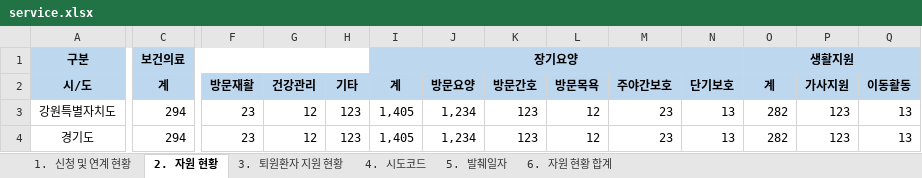
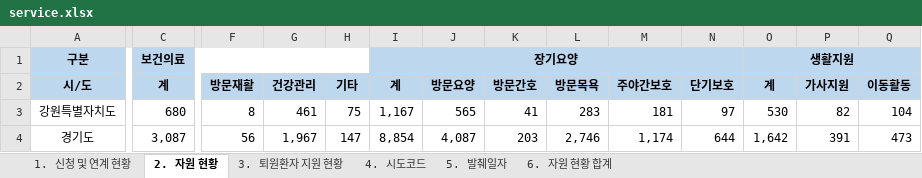
Before and after one commit to oneyVerde/GeoWel, an Excel workbook: assets/service.xlsx, sheet 2. 자원 현황, drawn as a sheet; only a part is shown, gaps mark what is left out; values as stored, in another font and other column widths than the file's, no borders; the diff covers the shown part only; the diff names each change by its address in the sheet, - before the commit and + after, or states it on an @@ line.

```diff
--- a/assets/service.xlsx (sheet 2. 자원 현황)
+++ b/assets/service.xlsx (sheet 2. 자원 현황)
-C3: 294
+C3: 680
-F3: 23
+F3: 8
-G3: 12
+G3: 461
-H3: 123
+H3: 75
-I3: 1,405
+I3: 1,167
-J3: 1,234
+J3: 565
-K3: 123
+K3: 41
-L3: 12
+L3: 283
-M3: 23
+M3: 181
-N3: 13
+N3: 97
-O3: 282
+O3: 530
-P3: 123
+P3: 82
-Q3: 13
+Q3: 104
-C4: 294
+C4: 3,087
-F4: 23
+F4: 56
-G4: 12
+G4: 1,967
-H4: 123
+H4: 147
-I4: 1,405
+I4: 8,854
-J4: 1,234
+J4: 4,087
-K4: 123
+K4: 203
-L4: 12
+L4: 2,746
-M4: 23
+M4: 1,174
-N4: 13
+N4: 644
-O4: 282
+O4: 1,642
-P4: 123
+P4: 391
-Q4: 13
+Q4: 473
```
Also changed, not shown: 1 added row and 342 edited cells elsewhere in this sheet, sheet 1. 신청 및 연계 현황, sheet 3. 퇴원환자 지원 현황, sheet 6. 자원 현황 합계, sheet 5. 발췌일자, assets/layout.xlsx, 2 other files.
